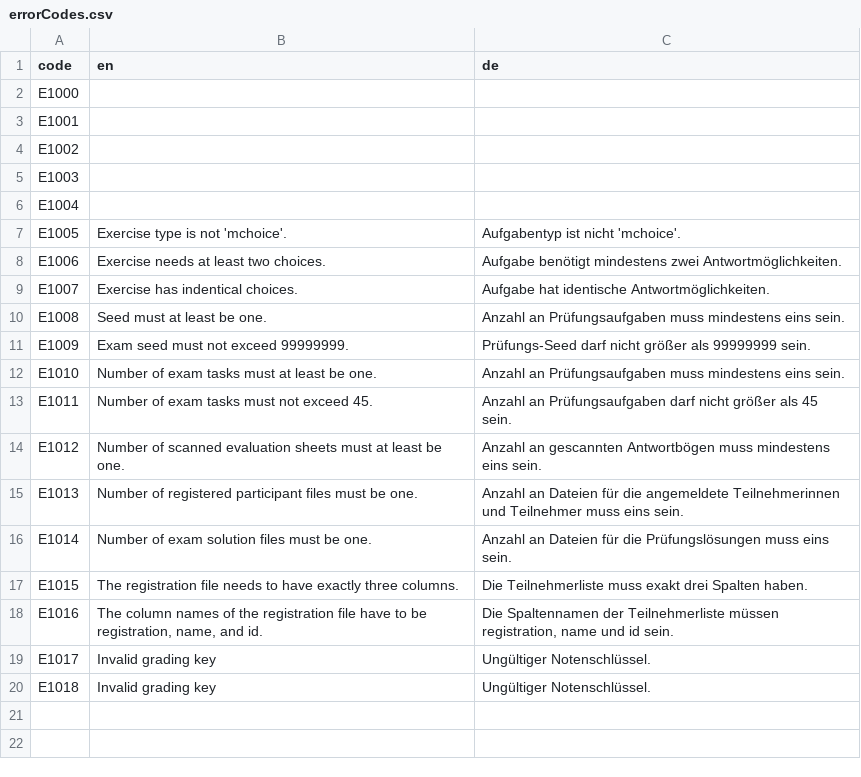
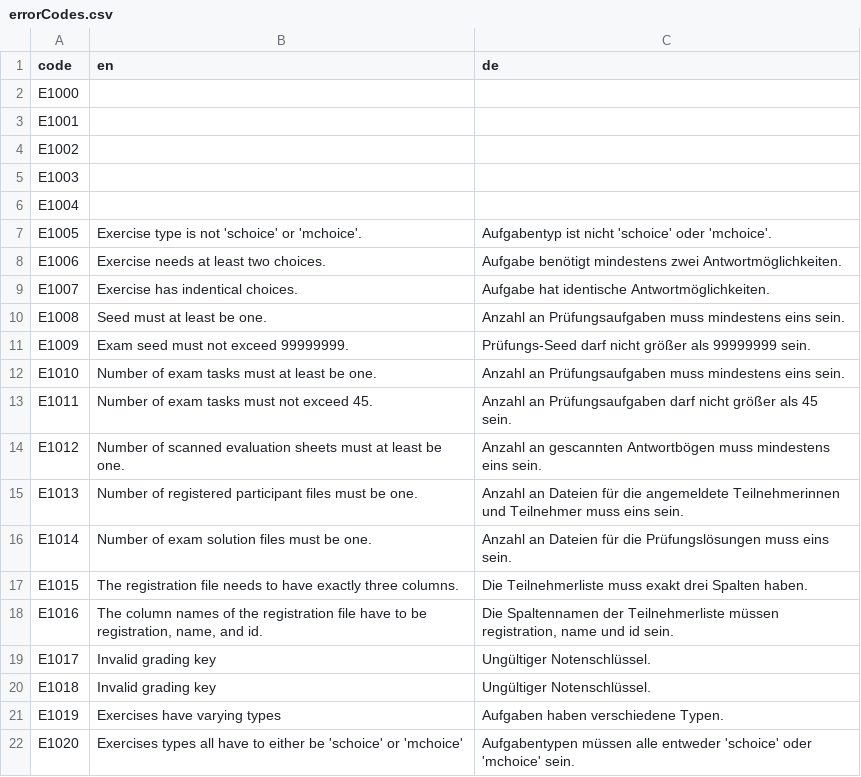
Before and after one commit to guesswho1234/Rex, a CSV file: tryCatch/errorCodes.csv, drawn as a sheet.

Commit message:
feat: add try catch for exercise types

```diff
--- a/tryCatch/errorCodes.csv
+++ b/tryCatch/errorCodes.csv
@@ -6,3 +6,3 @@ E1003;;
 E1004;;
-E1005;Exercise type is not 'mchoice'.; Aufgabentyp ist nicht 'mchoice'.
+E1005;Exercise type is not 'schoice' or 'mchoice'.; Aufgabentyp ist nicht 'schoice' oder 'mchoice'.
 E1006;Exercise needs at least two choices.;Aufgabe benötigt mindestens zwei Antwortmöglichkeiten.
@@ -20 +20,3 @@ E1017;Invalid grading key;Ungültiger Notenschlüssel.
 E1018;Invalid grading key;Ungültiger Notenschlüssel.
+E1019;Exercises have varying types;Aufgaben haben verschiedene Typen.
+E1020;Exercises types all have to either be 'schoice' or 'mchoice';Aufgabentypen müssen alle entweder 'schoice' oder 'mchoice' sein.
```
Also changed, not shown: 4 other files.
